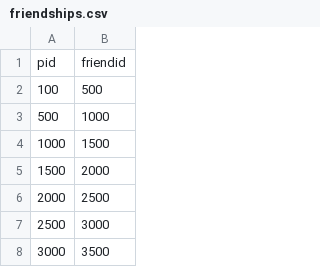
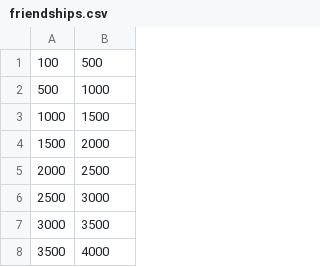
Before and after one commit to ShadyAlexCodes/Neo4jCRUD, a CSV file: data/people/friendships.csv, drawn as a sheet; only a part is shown; the shorter side is filled out with more unchanged rows.

```diff
--- a/data/people/friendships.csv
+++ b/data/people/friendships.csv
@@ -1,2 +1 @@
-pid,friendid
 100,500
```
Also changed, not shown: data/people/output.csv, data/people/reportsTo.csv, 2 other files.
